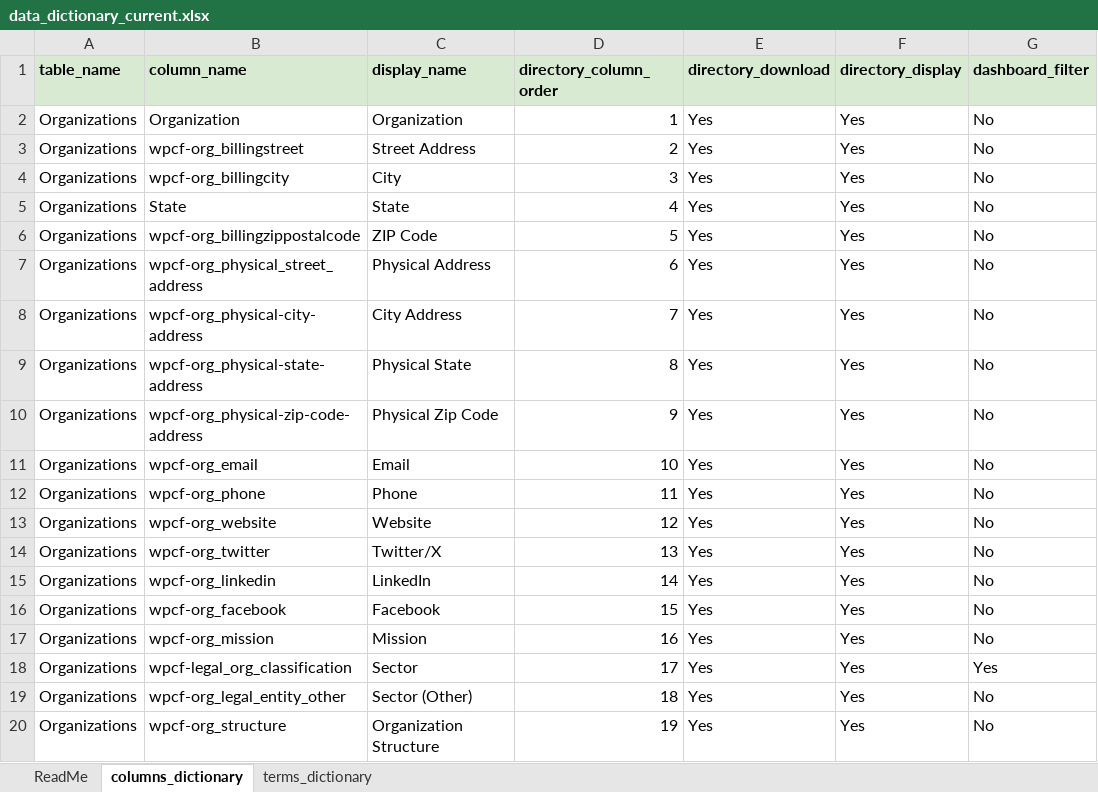
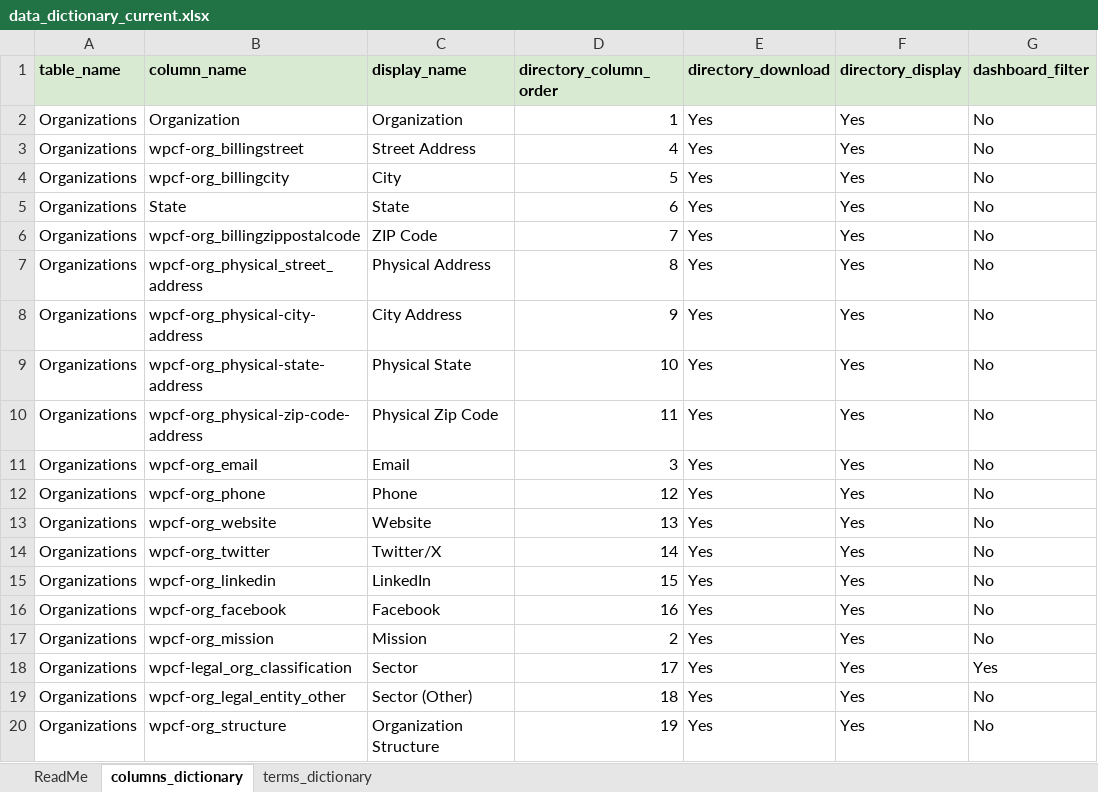
Before and after one commit to GenThrive/Arkansas, an Excel workbook: data/data_dictionary_current.xlsx, sheet columns_dictionary, drawn as a sheet; only a part is shown; values as stored, in another font and other column widths than the file's, no borders; the diff names each change by its address in the sheet, - before the commit and + after, or states it on an @@ line.

Commit message:
changed the order of columns

```diff
--- a/data/data_dictionary_current.xlsx (sheet columns_dictionary)
+++ b/data/data_dictionary_current.xlsx (sheet columns_dictionary)
-D3 (directory_column_order): 2
+D3 (directory_column_order): 4
-D4 (directory_column_order): 3
+D4 (directory_column_order): 5
-D5 (directory_column_order): 4
+D5 (directory_column_order): 6
-D6 (directory_column_order): 5
+D6 (directory_column_order): 7
-D7 (directory_column_order): 6
+D7 (directory_column_order): 8
-D8 (directory_column_order): 7
+D8 (directory_column_order): 9
-D9 (directory_column_order): 8
+D9 (directory_column_order): 10
-D10 (directory_column_order): 9
+D10 (directory_column_order): 11
-D11 (directory_column_order): 10
+D11 (directory_column_order): 3
-D12 (directory_column_order): 11
+D12 (directory_column_order): 12
-D13 (directory_column_order): 12
+D13 (directory_column_order): 13
-D14 (directory_column_order): 13
+D14 (directory_column_order): 14
-D15 (directory_column_order): 14
+D15 (directory_column_order): 15
-D16 (directory_column_order): 15
+D16 (directory_column_order): 16
-D17 (directory_column_order): 16
+D17 (directory_column_order): 2
```
Also changed, not shown: 2 other files.
